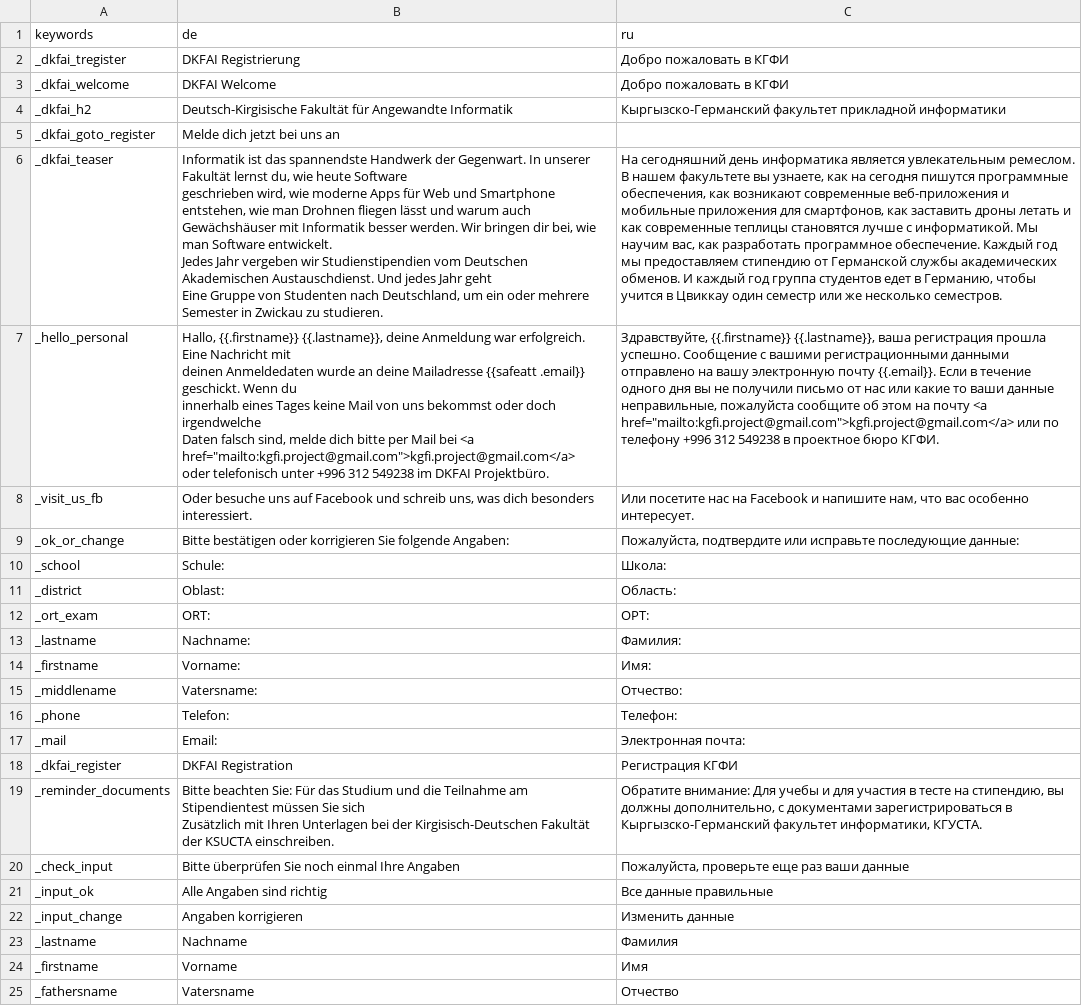
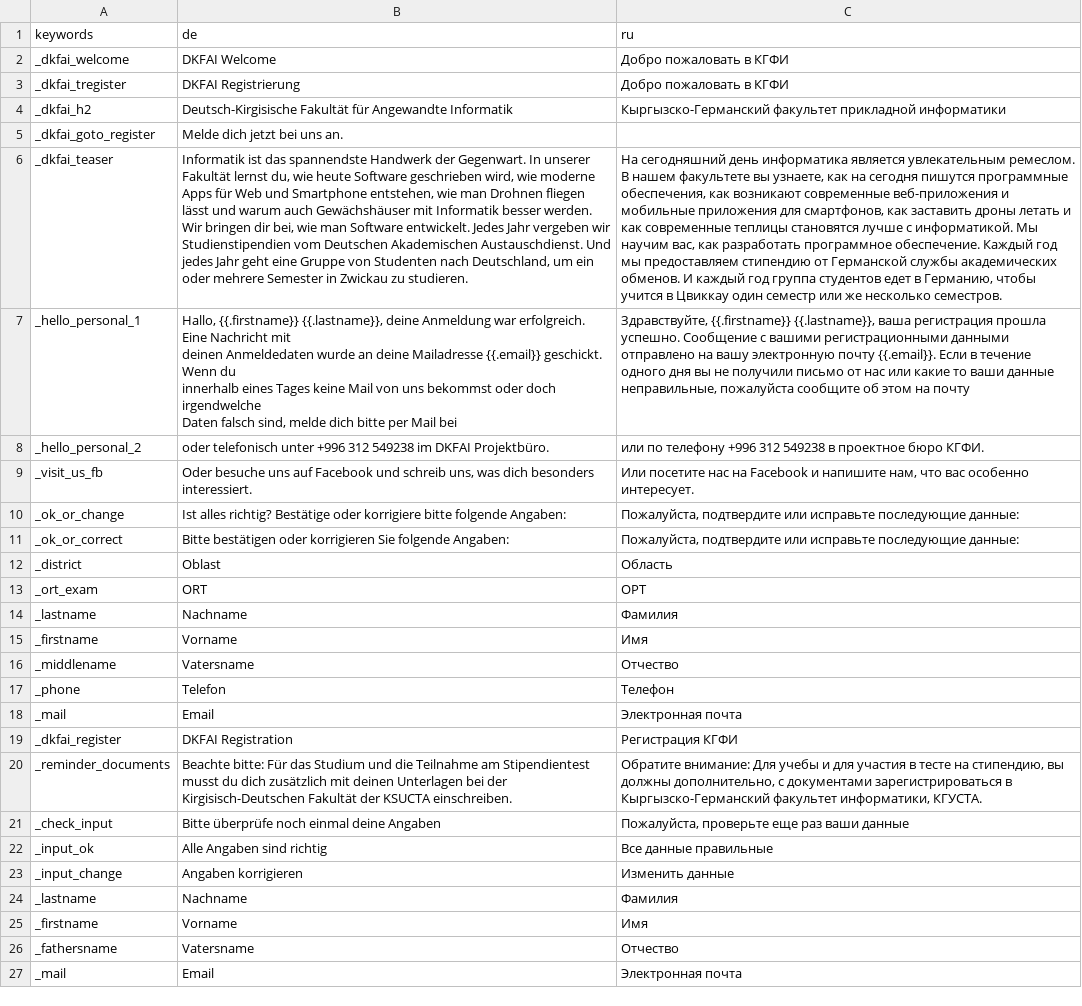
Before and after one commit to geobe/gostip, a CSV file: config/allInOne.csv, drawn as a sheet; only a part is shown; the shorter side is filled out with more unchanged rows; removed rows and columns are numbered as before the commit, all else as after; ↵ is a line break in a cell; the diff covers the shown part only; the diff names each change by its address in the sheet, - before the commit and + after, or states it on an @@ line.

```diff
--- a/config/allInOne.csv
+++ b/config/allInOne.csv
@@ row 3 moved to row 2: _dkfai_welcome @@
-B5 (de): Melde dich jetzt bei uns an
+B5 (de): Melde dich jetzt bei uns an.
-B6 (de): …Jahr geht ↵ Eine Gruppe von…
+B6 (de): …Jahr geht eine Gruppe von…
-A7 (keywords): _hello_personal
+A7 (keywords): _hello_personal_1
-B7 (de): …deine Mailadresse {{safeatt .email}} geschickt. Wenn du ↵ innerhalb eines Tages keine Mail von uns bekommst oder doch irgendwelche ↵ Daten falsch sind, melde dich bitte per Mail bei <a href="mailto:kgfi.project@gmail.com">kgfi.project@gmail.com</a> ↵ oder telefonisch unter +996 312 549238 im DKFAI Projektbüro.
+B7 (de): …deine Mailadresse {{.email}} geschickt. Wenn du ↵ innerhalb eines Tages keine Mail von uns bekommst oder doch irgendwelche ↵ Daten falsch sind, melde dich bitte per Mail bei
-C7 (ru): …на почту <a href="mailto:kgfi.project@gmail.com">kgfi.project@gmail.com</a> или по телефону +996 312 549238 в проектное бюро КГФИ.
+C7 (ru): …на почту
+row 8: _hello_personal_2 | oder telefonisch unter +996 312 549238 im DKFAI Projektbüro. | или по телефону +996 312 549238 в проектное бюро КГФИ.
-B10 (de): Bitte bestätigen oder korrigieren Sie folgende Angaben:
+B10 (de): Ist alles richtig? Bestätige oder korrigiere bitte folgende Angaben:
-row 10: _school | Schule: | Школа:
+row 11: _ok_or_correct | Bitte bestätigen oder korrigieren Sie folgende Angaben: | Пожалуйста, подтвердите или исправьте последующие данные:
-B12 (de): Oblast:
+B12 (de): Oblast
-C12 (ru): Область:
+C12 (ru): Область
-B13 (de): ORT:
+B13 (de): ORT
-C13 (ru): ОРТ:
+C13 (ru): ОРТ
-B14 (de): Nachname:
+B14 (de): Nachname
-C14 (ru): Фамилия:
+C14 (ru): Фамилия
-B15 (de): Vorname:
+B15 (de): Vorname
-C15 (ru): Имя:
+C15 (ru): Имя
-B16 (de): Vatersname:
+B16 (de): Vatersname
-C16 (ru): Отчество:
+C16 (ru): Отчество
-B17 (de): Telefon:
+B17 (de): Telefon
-C17 (ru): Телефон:
+C17 (ru): Телефон
-B18 (de): Email:
+B18 (de): Email
-C18 (ru): Электронная почта:
+C18 (ru): Электронная почта
-B20 (de): Bitte beachten Sie: Für das Studium und die Teilnahme am Stipendientest müssen Sie sich ↵ Zusätzlich mit Ihren Unterlagen bei…
+B20 (de): Beachte bitte: Für das Studium und die Teilnahme am Stipendientest musst du dich zusätzlich mit deinen Unterlagen bei…
-B21 (de): Bitte überprüfen Sie noch einmal Ihre Angaben
+B21 (de): Bitte überprüfe noch einmal deine Angaben
```
Also changed, not shown: 14 added rows and 7 edited cells elsewhere in this file, 10 other files.
